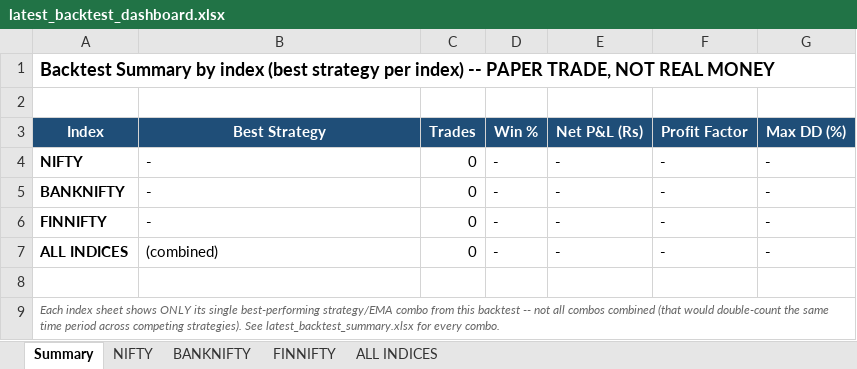
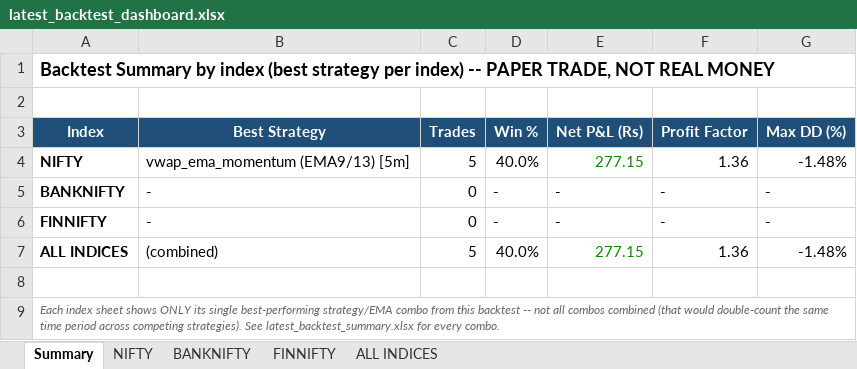
Before and after one commit to pythonby/Index-Paper-Trade, an Excel workbook: reports/latest_backtest_dashboard.xlsx, sheet Summary, drawn as a sheet; values as stored, in another font and other column widths than the file's, no borders; the diff names each change by its address in the sheet, - before the commit and + after, or states it on an @@ line.

```diff
--- a/reports/latest_backtest_dashboard.xlsx (sheet Summary)
+++ b/reports/latest_backtest_dashboard.xlsx (sheet Summary)
-B4 (Best Strategy): -
+B4 (Best Strategy): vwap_ema_momentum (EMA9/13) [5m]
-C4 (Trades): 0
+C4 (Trades): 5
-D4 (Win %): -
+D4 (Win %): 40.0%
-E4 (Net P&L (Rs)): -
+E4 (Net P&L (Rs)): 277.15
-E4 text colour: black
+E4 text colour: #0B8A00
-F4 (Profit Factor): -
+F4 (Profit Factor): 1.36
-G4 (Max DD (%)): -
+G4 (Max DD (%)): -1.48%
-C7 (Trades): 0
+C7 (Trades): 5
-D7 (Win %): -
+D7 (Win %): 40.0%
-E7 (Net P&L (Rs)): -
+E7 (Net P&L (Rs)): 277.15
-E7 text colour: black
+E7 text colour: #0B8A00
-F7 (Profit Factor): -
+F7 (Profit Factor): 1.36
-G7 (Max DD (%)): -
+G7 (Max DD (%)): -1.48%
```
Also changed, not shown: sheet NIFTY, sheet ALL INDICES, reports/dashboard.xlsx, reports/latest_backtest_summary.xlsx, 2 other files.
